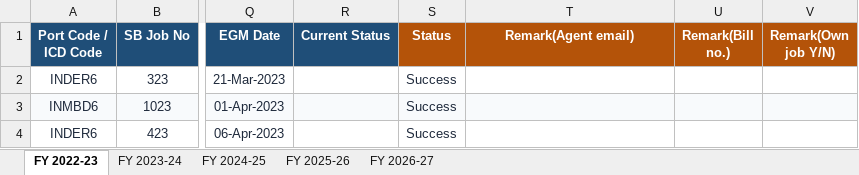
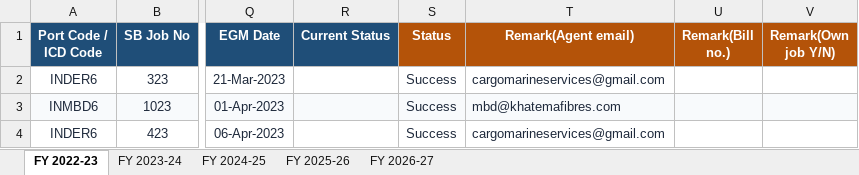
Before and after one commit to quantavil/daily-report-local, an Excel workbook: report.xlsx, sheet FY 2022-23, drawn as a sheet; only a part is shown, gaps mark what is left out; values as stored, in another font and other column widths than the file's, no borders; conditional formats not drawn; the diff names each change by its address in the sheet, - before the commit and + after, or states it on an @@ line.

```diff
--- a/report.xlsx (sheet FY 2022-23)
+++ b/report.xlsx (sheet FY 2022-23)
-T2 (Remark(Agent email)): (empty)
+T2 (Remark(Agent email)): cargomarineservices@gmail.com
-T3 (Remark(Agent email)): (empty)
+T3 (Remark(Agent email)): mbd@khatemafibres.com
-T4 (Remark(Agent email)): (empty)
+T4 (Remark(Agent email)): cargomarineservices@gmail.com
```
Also changed, not shown: sheet FY 2023-24, 1 other file.
